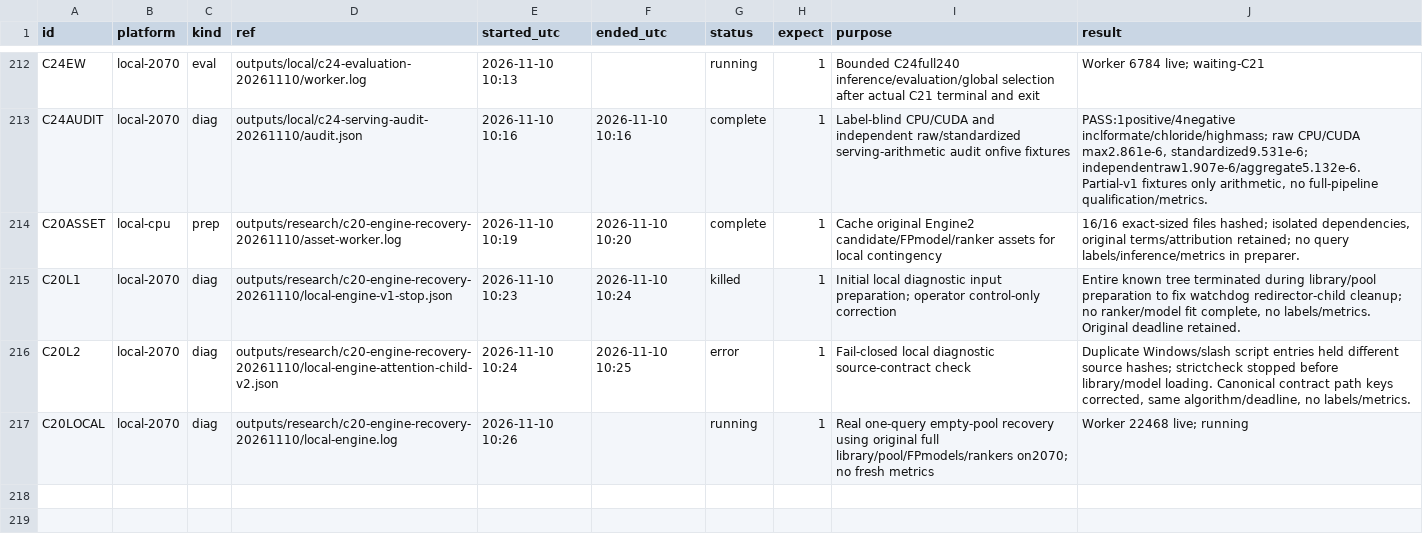
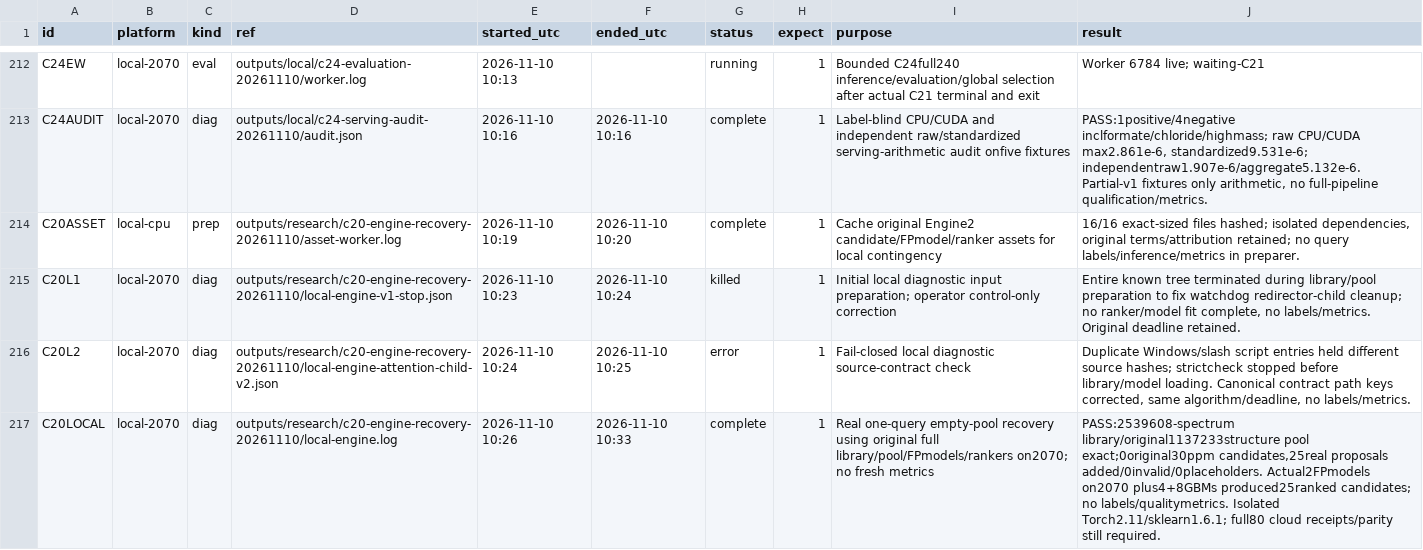
Before and after one commit to goldbar123467/Enveda-CASMI-2026---Molecule-ID-From-Mass-Spectra, a CSV file: runs.csv, drawn as a sheet; only a part is shown, gaps mark what is left out.

Commit message:
Record successful RTX 2070 empty-pool recovery audit

```diff
--- a/runs.csv
+++ b/runs.csv
@@ -216,2 +216,2 @@ C20L1,local-2070,diag,outputs/research/c20-engine-recovery-20261110/local-engine
 C20L2,local-2070,diag,outputs/research/c20-engine-recovery-20261110/local-engine-attention-child-v2.json,2026-11-10 10:24,2026-11-10 10:25,error,1,Fail-closed local diagnostic source-contract check,"Duplicate Windows/slash script entries held different source hashes; strictcheck stopped before library/model loading. Canonical contract path keys corrected, same algorithm/deadline, no labels/metrics."
-C20LOCAL,local-2070,diag,outputs/research/c20-engine-recovery-20261110/local-engine.log,2026-11-10 10:26,,running,1,Real one-query empty-pool recovery using original full library/pool/FPmodels/rankers on2070; no fresh metrics,Worker 22468 live; running
+C20LOCAL,local-2070,diag,outputs/research/c20-engine-recovery-20261110/local-engine.log,2026-11-10 10:26,2026-11-10 10:33,complete,1,Real one-query empty-pool recovery using original full library/pool/FPmodels/rankers on2070; no fresh metrics,"PASS:2539608-spectrum library/original1137233structure pool exact;0original30ppm candidates,25real proposals added/0invalid/0placeholders. Actual2FPmodels on2070 plus4+8GBMs produced25ranked candidates; no labels/qualitymetrics. Isolated Torch2.11/sklearn1.6.1; full80 cloud receipts/parity still required."
```
Also changed, not shown: 7 other files.
